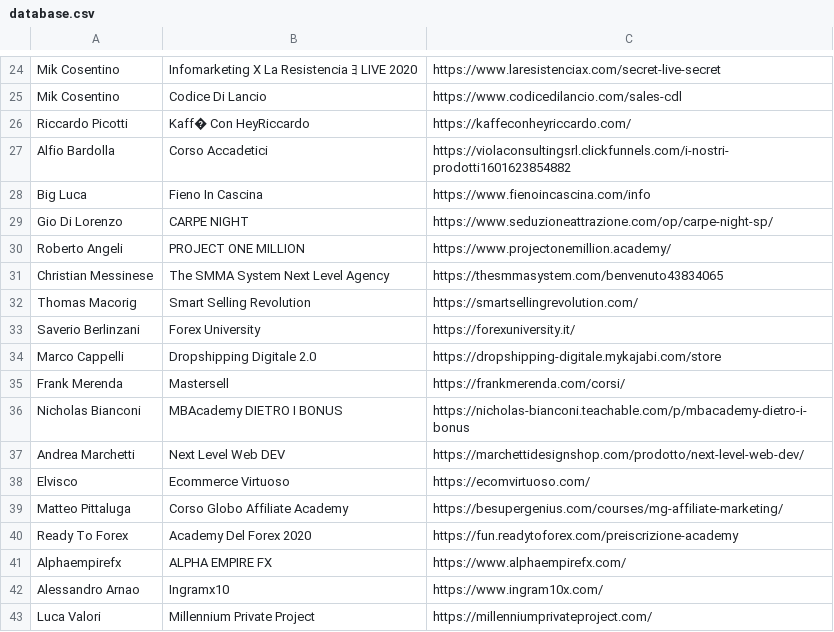
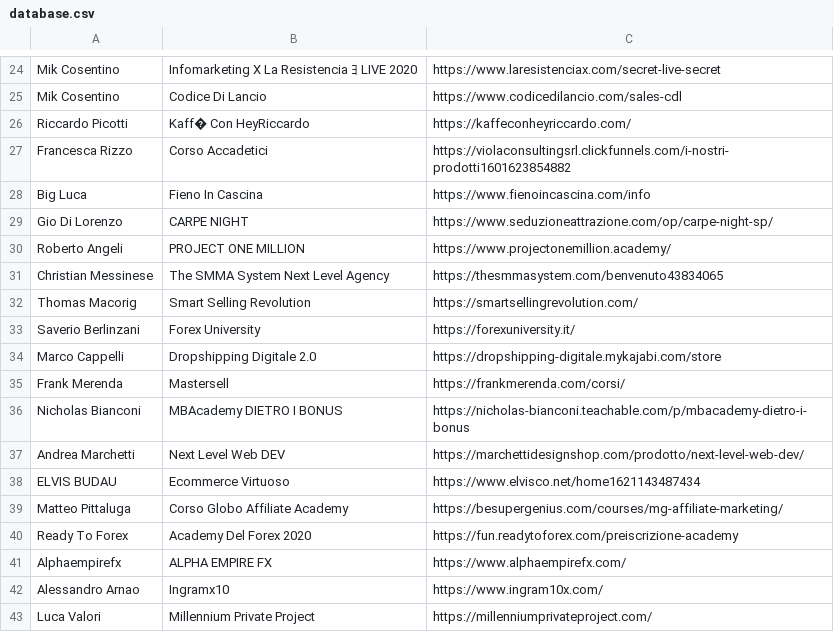
Before and after one commit to dadacaapp/tools, a CSV file: database.csv, drawn as a sheet; only a part is shown, gaps mark what is left out.

Commit message:
Update database.csv

```diff
--- a/database.csv
+++ b/database.csv
@@ -26,3 +26,3 @@ Mik Cosentino;Codice Di Lancio;https://www.codicedilancio.com/sales-cdl
 Riccardo Picotti;Kaff� Con HeyRiccardo;https://kaffeconheyriccardo.com/
-Alfio Bardolla;Corso Accadetici;https://violaconsultingsrl.clickfunnels.com/i-nostri-prodotti1601623854882
+Francesca Rizzo;Corso Accadetici;https://violaconsultingsrl.clickfunnels.com/i-nostri-prodotti1601623854882
 Big Luca;Fieno In Cascina;https://www.fienoincascina.com/info
@@ -37,3 +37,3 @@ Nicholas Bianconi;MBAcademy DIETRO I BONUS;https://nicholas-bianconi.teachable.c
 Andrea Marchetti;Next Level Web DEV;https://marchettidesignshop.com/prodotto/next-level-web-dev/
-Elvisco;Ecommerce Virtuoso;https://ecomvirtuoso.com/
+ELVIS BUDAU;Ecommerce Virtuoso;https://www.elvisco.net/home1621143487434
 Matteo Pittaluga;Corso Globo Affiliate Academy;https://besupergenius.com/courses/mg-affiliate-marketing/
```
